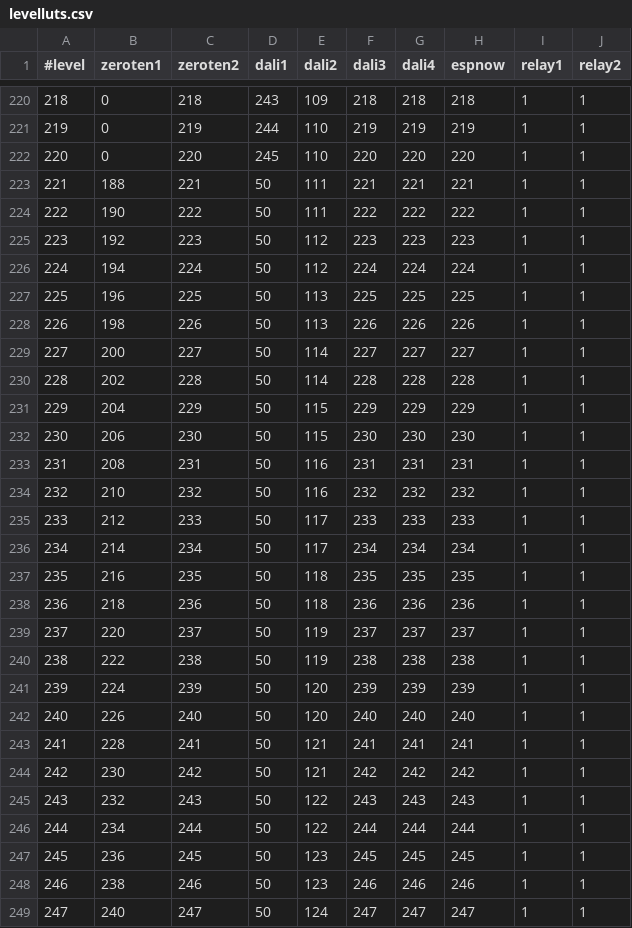
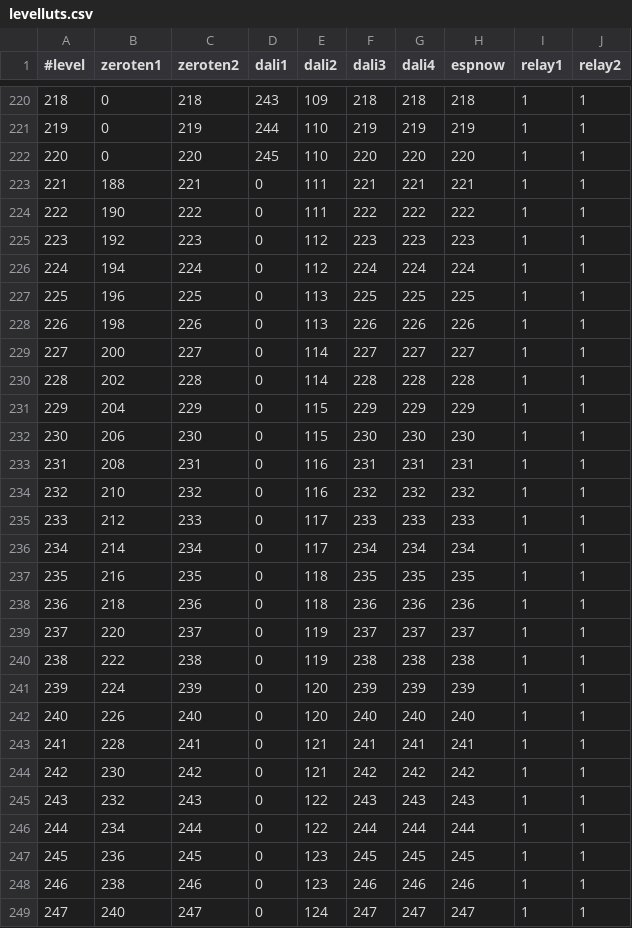
Before and after one commit to tealtortoise/dali_transceiver, a CSV file: spiffs/levelluts.csv, drawn as a sheet; only a part is shown, gaps mark what is left out; the diff covers the shown part only.

```diff
--- a/spiffs/levelluts.csv
+++ b/spiffs/levelluts.csv
@@ -222,28 +222,28 @@
 220,0,220,245,110,220,220,220,1,1
-221,188,221,50,111,221,221,221,1,1
-222,190,222,50,111,222,222,222,1,1
-223,192,223,50,112,223,223,223,1,1
-224,194,224,50,112,224,224,224,1,1
-225,196,225,50,113,225,225,225,1,1
-226,198,226,50,113,226,226,226,1,1
-227,200,227,50,114,227,227,227,1,1
-228,202,228,50,114,228,228,228,1,1
-229,204,229,50,115,229,229,229,1,1
-230,206,230,50,115,230,230,230,1,1
-231,208,231,50,116,231,231,231,1,1
-232,210,232,50,116,232,232,232,1,1
-233,212,233,50,117,233,233,233,1,1
-234,214,234,50,117,234,234,234,1,1
-235,216,235,50,118,235,235,235,1,1
-236,218,236,50,118,236,236,236,1,1
-237,220,237,50,119,237,237,237,1,1
-238,222,238,50,119,238,238,238,1,1
-239,224,239,50,120,239,239,239,1,1
-240,226,240,50,120,240,240,240,1,1
-241,228,241,50,121,241,241,241,1,1
-242,230,242,50,121,242,242,242,1,1
-243,232,243,50,122,243,243,243,1,1
-244,234,244,50,122,244,244,244,1,1
-245,236,245,50,123,245,245,245,1,1
-246,238,246,50,123,246,246,246,1,1
-247,240,247,50,124,247,247,247,1,1
+221,188,221,0,111,221,221,221,1,1
+222,190,222,0,111,222,222,222,1,1
+223,192,223,0,112,223,223,223,1,1
+224,194,224,0,112,224,224,224,1,1
+225,196,225,0,113,225,225,225,1,1
+226,198,226,0,113,226,226,226,1,1
+227,200,227,0,114,227,227,227,1,1
+228,202,228,0,114,228,228,228,1,1
+229,204,229,0,115,229,229,229,1,1
+230,206,230,0,115,230,230,230,1,1
+231,208,231,0,116,231,231,231,1,1
+232,210,232,0,116,232,232,232,1,1
+233,212,233,0,117,233,233,233,1,1
+234,214,234,0,117,234,234,234,1,1
+235,216,235,0,118,235,235,235,1,1
+236,218,236,0,118,236,236,236,1,1
+237,220,237,0,119,237,237,237,1,1
+238,222,238,0,119,238,238,238,1,1
+239,224,239,0,120,239,239,239,1,1
+240,226,240,0,120,240,240,240,1,1
+241,228,241,0,121,241,241,241,1,1
+242,230,242,0,121,242,242,242,1,1
+243,232,243,0,122,243,243,243,1,1
+244,234,244,0,122,244,244,244,1,1
+245,236,245,0,123,245,245,245,1,1
+246,238,246,0,123,246,246,246,1,1
+247,240,247,0,124,247,247,247,1,1
```
Also changed, not shown: 7 edited cells elsewhere in this file, 7 other files.
